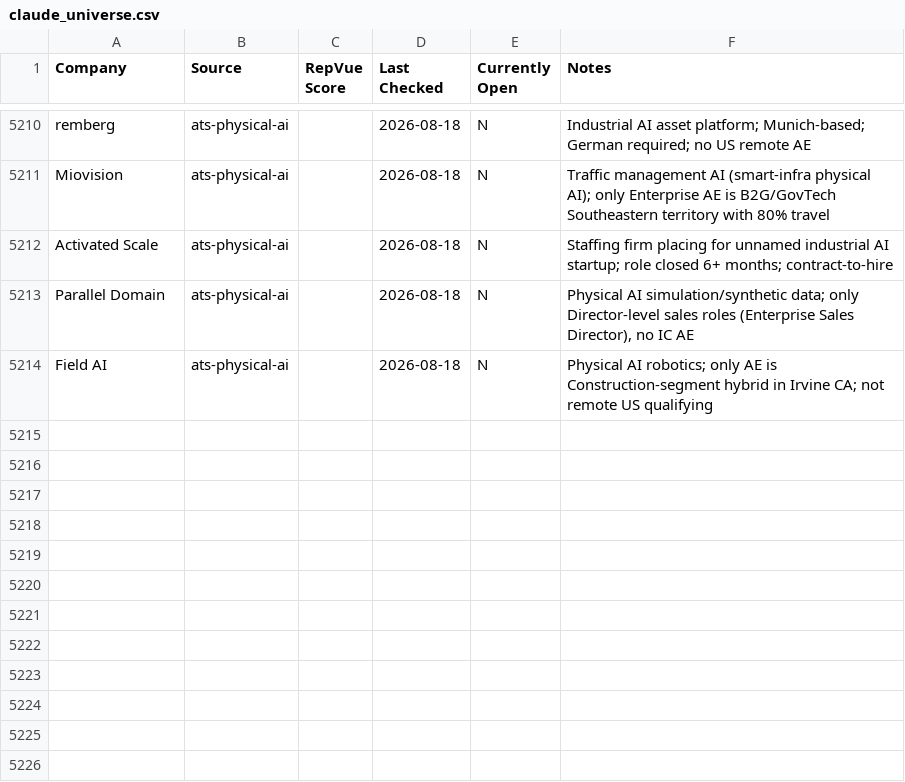
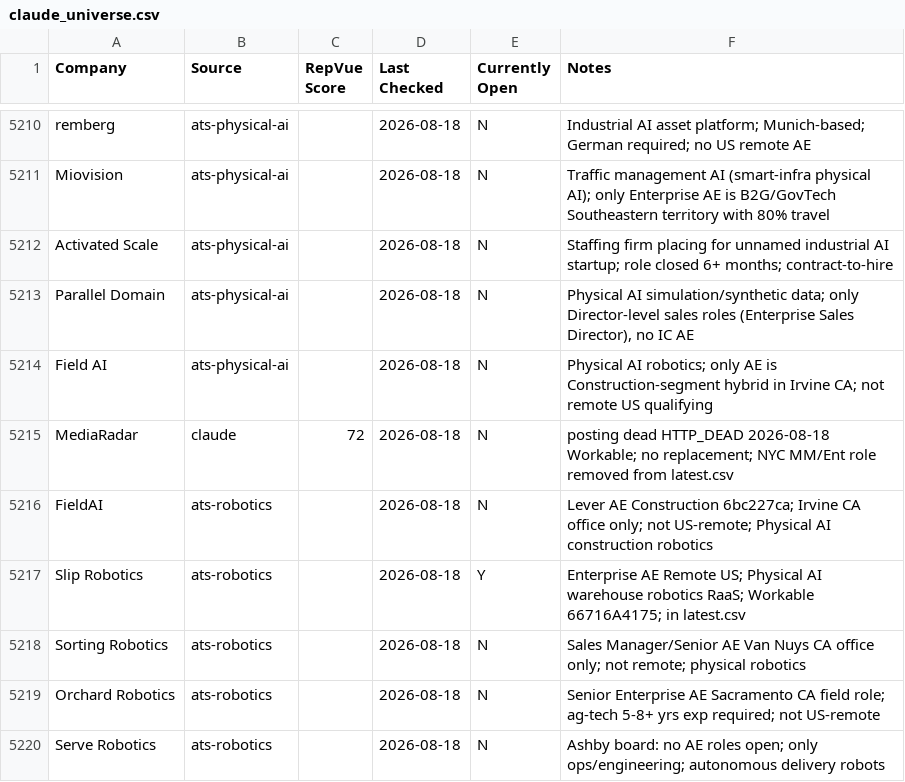
Before and after one commit to eric-hastie/remote-ae-job-hunt, a CSV file: data/claude_universe.csv, drawn as a sheet; only a part is shown, gaps mark what is left out.

```diff
--- a/data/claude_universe.csv
+++ b/data/claude_universe.csv
@@ -5214 +5214,7 @@ Parallel Domain,ats-physical-ai,,2026-08-18,N,"Physical AI simulation/synthetic
 Field AI,ats-physical-ai,,2026-08-18,N,Physical AI robotics; only AE is Construction-segment hybrid in Irvine CA; not remote US qualifying
+MediaRadar,claude,72,2026-08-18,N,posting dead HTTP_DEAD 2026-08-18 Workable; no replacement; NYC MM/Ent role removed from latest.csv
+FieldAI,ats-robotics,,2026-08-18,N,Lever AE Construction 6bc227ca; Irvine CA office only; not US-remote; Physical AI construction robotics
+Slip Robotics,ats-robotics,,2026-08-18,Y,Enterprise AE Remote US; Physical AI warehouse robotics RaaS; Workable 66716A4175; in latest.csv
+Sorting Robotics,ats-robotics,,2026-08-18,N,Sales Manager/Senior AE Van Nuys CA office only; not remote; physical robotics
+Orchard Robotics,ats-robotics,,2026-08-18,N,Senior Enterprise AE Sacramento CA field role; ag-tech 5-8+ yrs exp required; not US-remote
+Serve Robotics,ats-robotics,,2026-08-18,N,Ashby board: no AE roles open; only ops/engineering; autonomous delivery robots
```
Also changed, not shown: data/2026-08-18.csv, data/latest.csv, 4 other files.
